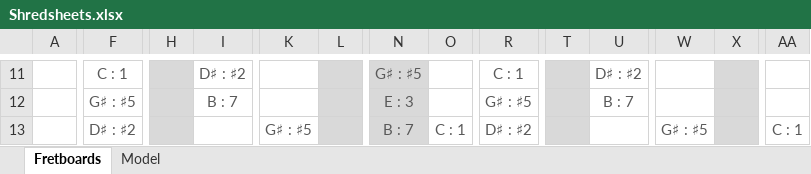
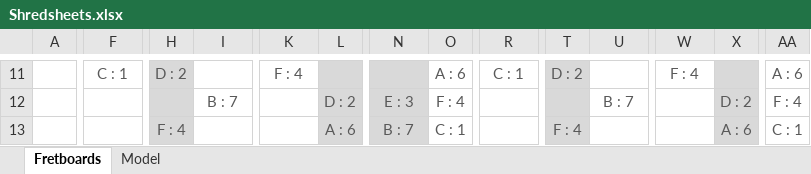
Before and after one commit to Adam-Carstensen/Shredsheets, an Excel workbook: Shredsheets.xlsx, sheet Fretboards, drawn as a sheet; only a part is shown, gaps mark what is left out; values as stored, in another font and other column widths than the file's, no borders; conditional formats not drawn; the diff covers the shown part only; the diff names each change by its address in the sheet, - before the commit and + after, or states it on an @@ line.

```diff
--- a/Shredsheets.xlsx (sheet Fretboards)
+++ b/Shredsheets.xlsx (sheet Fretboards)
-H11: (empty)
+H11: D : 2
-I11: D♯ : ♯2
+I11: (empty)
-K11: (empty)
+K11: F : 4
-N11: G♯ : ♯5
+N11: (empty)
-O11: (empty)
+O11: A : 6
-T11: (empty)
+T11: D : 2
-U11: D♯ : ♯2
+U11: (empty)
-W11: (empty)
+W11: F : 4
-AA11: (empty)
+AA11: A : 6
-F12: G♯ : ♯5
+F12: (empty)
-L12: (empty)
+L12: D : 2
-O12: (empty)
+O12: F : 4
-R12: G♯ : ♯5
+R12: (empty)
-X12: (empty)
+X12: D : 2
-AA12: (empty)
+AA12: F : 4
-F13: D♯ : ♯2
+F13: (empty)
-H13: (empty)
+H13: F : 4
-K13: G♯ : ♯5
+K13: (empty)
-L13: (empty)
+L13: A : 6
-R13: D♯ : ♯2
+R13: (empty)
-T13: (empty)
+T13: F : 4
-W13: G♯ : ♯5
+W13: (empty)
-X13: (empty)
+X13: A : 6
```
Also changed, not shown: 2 added rows, 2 removed rows and 44 edited cells elsewhere in this sheet, sheet Model, hidden cells.
